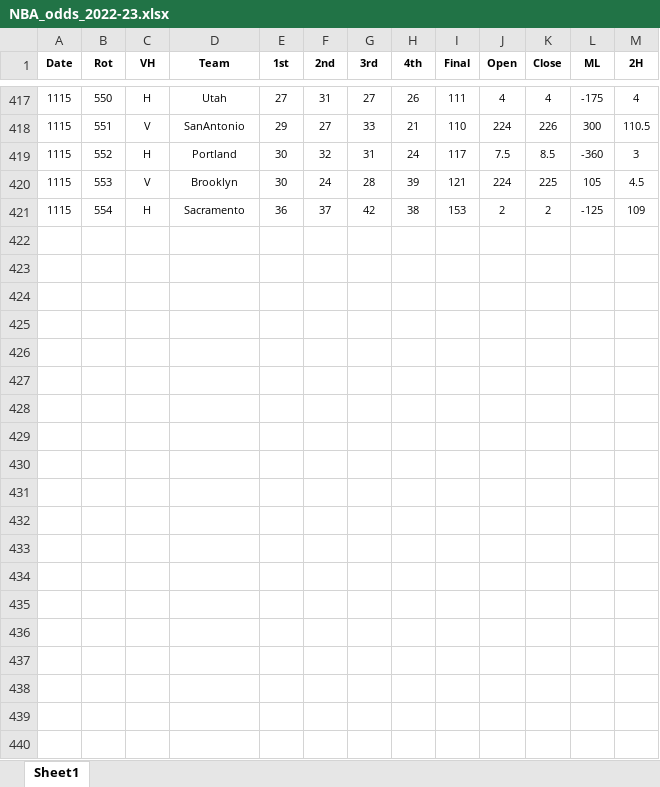
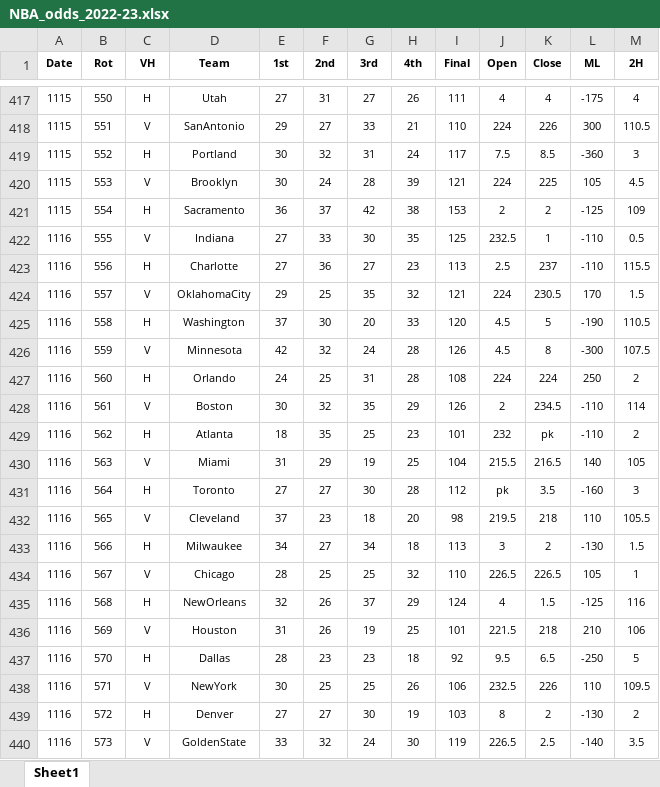
Before and after one commit to DillonKoch/Sports_Betting, an Excel workbook: Data/Odds/NBA/NBA_odds_2022-23.xlsx, sheet Sheet1, drawn as a sheet; only a part is shown, gaps mark what is left out; values as stored, in another font and other column widths than the file's, no borders; the diff covers the shown part only; the diff names each change by its address in the sheet, - before the commit and + after, or states it on an @@ line.

```diff
--- a/Data/Odds/NBA/NBA_odds_2022-23.xlsx (sheet Sheet1)
+++ b/Data/Odds/NBA/NBA_odds_2022-23.xlsx (sheet Sheet1)
+row 422: 1116 | 555 | V | Indiana | 27 | 33 | 30 | 35 | 125 | 232.5 | 1 | -110 | 0.5
+row 423: 1116 | 556 | H | Charlotte | 27 | 36 | 27 | 23 | 113 | 2.5 | 237 | -110 | 115.5
+row 424: 1116 | 557 | V | OklahomaCity | 29 | 25 | 35 | 32 | 121 | 224 | 230.5 | 170 | 1.5
+row 425: 1116 | 558 | H | Washington | 37 | 30 | 20 | 33 | 120 | 4.5 | 5 | -190 | 110.5
+row 426: 1116 | 559 | V | Minnesota | 42 | 32 | 24 | 28 | 126 | 4.5 | 8 | -300 | 107.5
+row 427: 1116 | 560 | H | Orlando | 24 | 25 | 31 | 28 | 108 | 224 | 224 | 250 | 2
+row 428: 1116 | 561 | V | Boston | 30 | 32 | 35 | 29 | 126 | 2 | 234.5 | -110 | 114
+row 429: 1116 | 562 | H | Atlanta | 18 | 35 | 25 | 23 | 101 | 232 | pk | -110 | 2
+row 430: 1116 | 563 | V | Miami | 31 | 29 | 19 | 25 | 104 | 215.5 | 216.5 | 140 | 105
+row 431: 1116 | 564 | H | Toronto | 27 | 27 | 30 | 28 | 112 | pk | 3.5 | -160 | 3
+row 432: 1116 | 565 | V | Cleveland | 37 | 23 | 18 | 20 | 98 | 219.5 | 218 | 110 | 105.5
+row 433: 1116 | 566 | H | Milwaukee | 34 | 27 | 34 | 18 | 113 | 3 | 2 | -130 | 1.5
+row 434: 1116 | 567 | V | Chicago | 28 | 25 | 25 | 32 | 110 | 226.5 | 226.5 | 105 | 1
+row 435: 1116 | 568 | H | NewOrleans | 32 | 26 | 37 | 29 | 124 | 4 | 1.5 | -125 | 116
+row 436: 1116 | 569 | V | Houston | 31 | 26 | 19 | 25 | 101 | 221.5 | 218 | 210 | 106
+row 437: 1116 | 570 | H | Dallas | 28 | 23 | 23 | 18 | 92 | 9.5 | 6.5 | -250 | 5
+row 438: 1116 | 571 | V | NewYork | 30 | 25 | 25 | 26 | 106 | 232.5 | 226 | 110 | 109.5
+row 439: 1116 | 572 | H | Denver | 27 | 27 | 30 | 19 | 103 | 8 | 2 | -130 | 2
+row 440: 1116 | 573 | V | GoldenState | 33 | 32 | 24 | 30 | 119 | 226.5 | 2.5 | -140 | 3.5
```
Also changed, not shown: 55 added rows elsewhere in this sheet, Data/Odds/NCAAB/ncaa_basketball_2022-23.xlsx, Data/Odds/NCAAF/ncaa_football_2022-23.xlsx, 21 other files.
